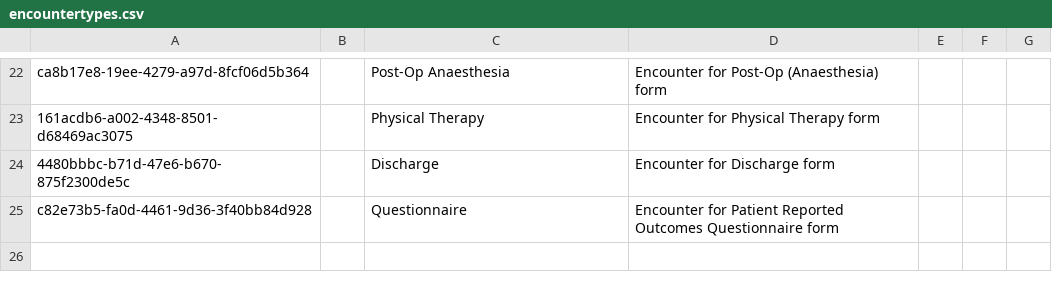
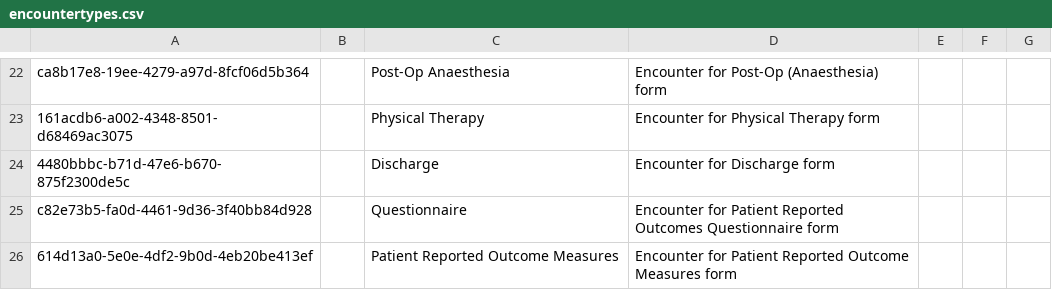
Before and after one commit to DIGI-UW/SGS-O3, a CSV file: distro/configuration/encountertypes/encountertypes.csv, drawn as a sheet; only a part is shown, gaps mark what is left out; the diff names each change by its address in the sheet, - before the commit and + after, or states it on an @@ line.

Commit message:
SSGSO-16: PROM Form (#14)
* SSGSO-16: PROM Form

* SSGSO-16: PROM Form

```diff
--- a/distro/configuration/encountertypes/encountertypes.csv
+++ b/distro/configuration/encountertypes/encountertypes.csv
+row 26: 614d13a0-5e0e-4df2-9b0d-4eb20be413ef |  | Patient Reported Outcome Measures | Encounter for Patient Reported Outcome Measures form
```
Also changed, not shown: 13 other files.
